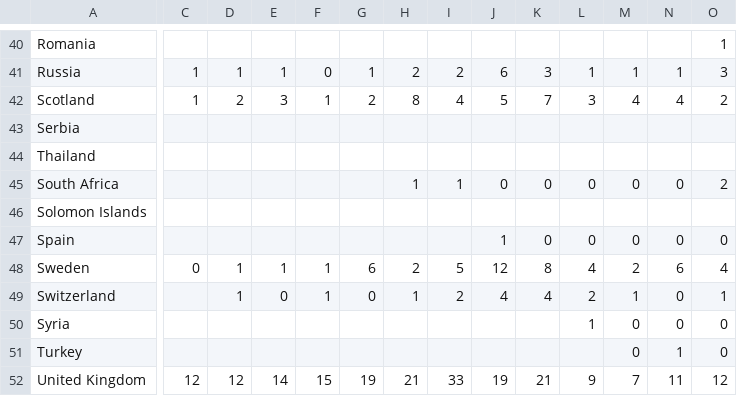
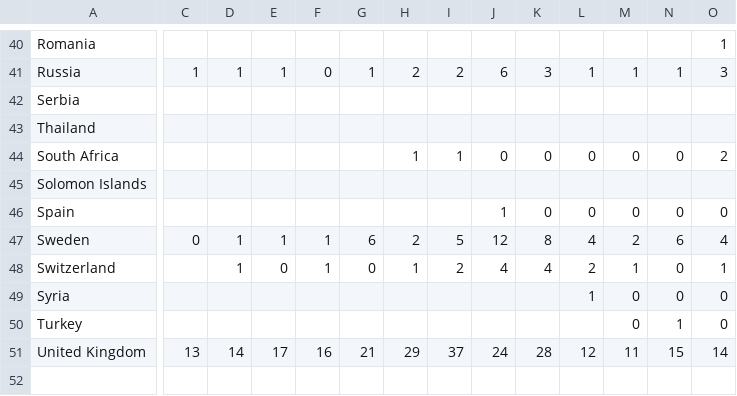
Before and after one commit to SamAndrew27/prison_project, a CSV file: data/original_data/foreign_data_modernized.csv, drawn as a sheet; only a part is shown, gaps mark what is left out; removed rows and columns are numbered as before the commit, all else as after; rows hold the shown columns only; the diff covers the shown part only; the diff names each change by its address in the sheet, - before the commit and + after, or states it on an @@ line.

Commit message:
foreign regions

```diff
--- a/data/original_data/foreign_data_modernized.csv
+++ b/data/original_data/foreign_data_modernized.csv
-row 42: Scotland | 1 | 2 | 3 | 1 | 2 | 8 | 4 | 5 | 7 | 3 | 4 | 4 | 2
-C51: 12
+C51: 13
-D51: 12
+D51: 14
-E51: 14
+E51: 17
-F51: 15
+F51: 16
-G51: 19
+G51: 21
-H51: 21
+H51: 29
-I51: 33
+I51: 37
-J51: 19
+J51: 24
-K51: 21
+K51: 28
-L51: 9
+L51: 12
-M51: 7
+M51: 11
-N51: 11
+N51: 15
-O51: 12
+O51: 14
```
Also changed, not shown: 10 edited cells elsewhere in this file, 4 other files.
